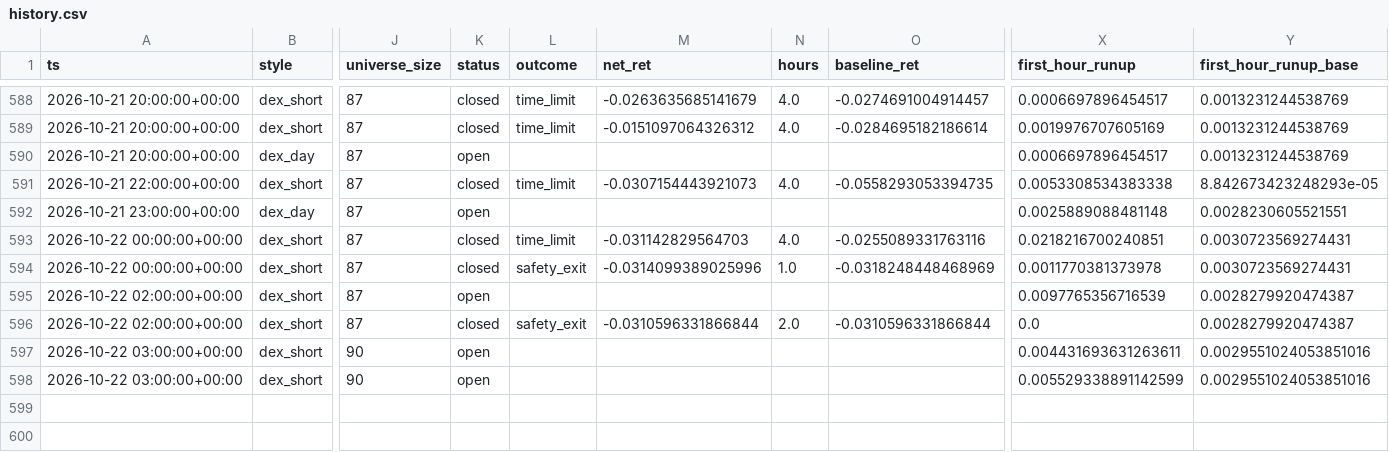
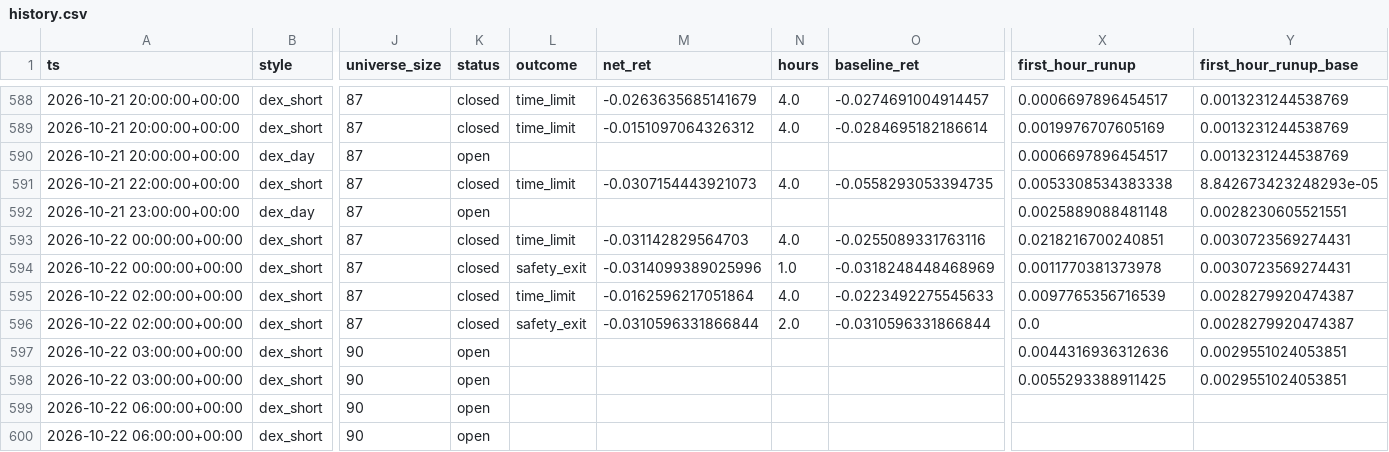
Before and after one commit to ljmacdonald/mempool-omega, a CSV file: state/dex/history.csv, drawn as a sheet; only a part is shown, gaps mark what is left out; rows hold the shown columns only; the diff names each change by its address in the sheet, - before the commit and + after, or states it on an @@ line.

```diff
--- a/state/dex/history.csv
+++ b/state/dex/history.csv
-K595 (status): open
+K595 (status): closed
-L595 (outcome): (empty)
+L595 (outcome): time_limit
-M595 (net_ret): (empty)
+M595 (net_ret): -0.0162596217051864
-N595 (hours): (empty)
+N595 (hours): 4.0
-O595 (baseline_ret): (empty)
+O595 (baseline_ret): -0.0223492275545633
-X597 (first_hour_runup): 0.004431693631263611
+X597 (first_hour_runup): 0.0044316936312636
-Y597:Y598 (first_hour_runup_base): 0.0029551024053851016
+Y597:Y598 (first_hour_runup_base): 0.0029551024053851
-X598 (first_hour_runup): 0.005529338891142599
+X598 (first_hour_runup): 0.0055293388911425
+row 599: 2026-10-22 06:00:00+00:00 | dex_short | 90 | open
+row 600: 2026-10-22 06:00:00+00:00 | dex_short | 90 | open
```
Also changed, not shown: state/dex/challenge/equity.csv, state/dex/history_risky.csv, 9 other files.
